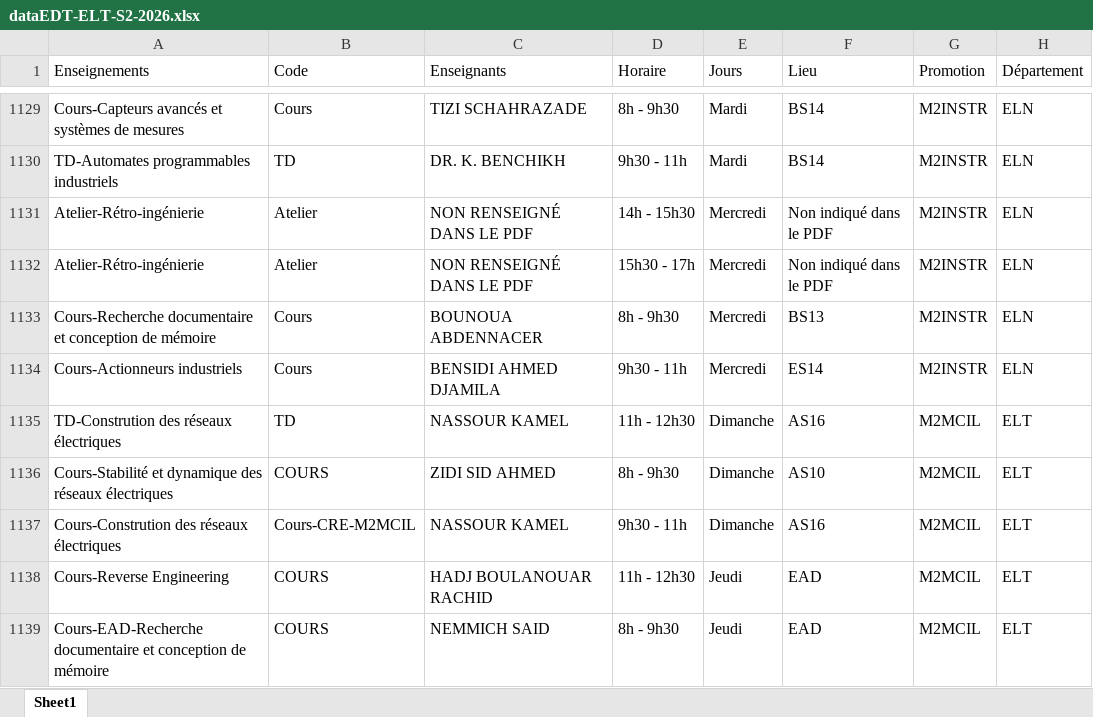
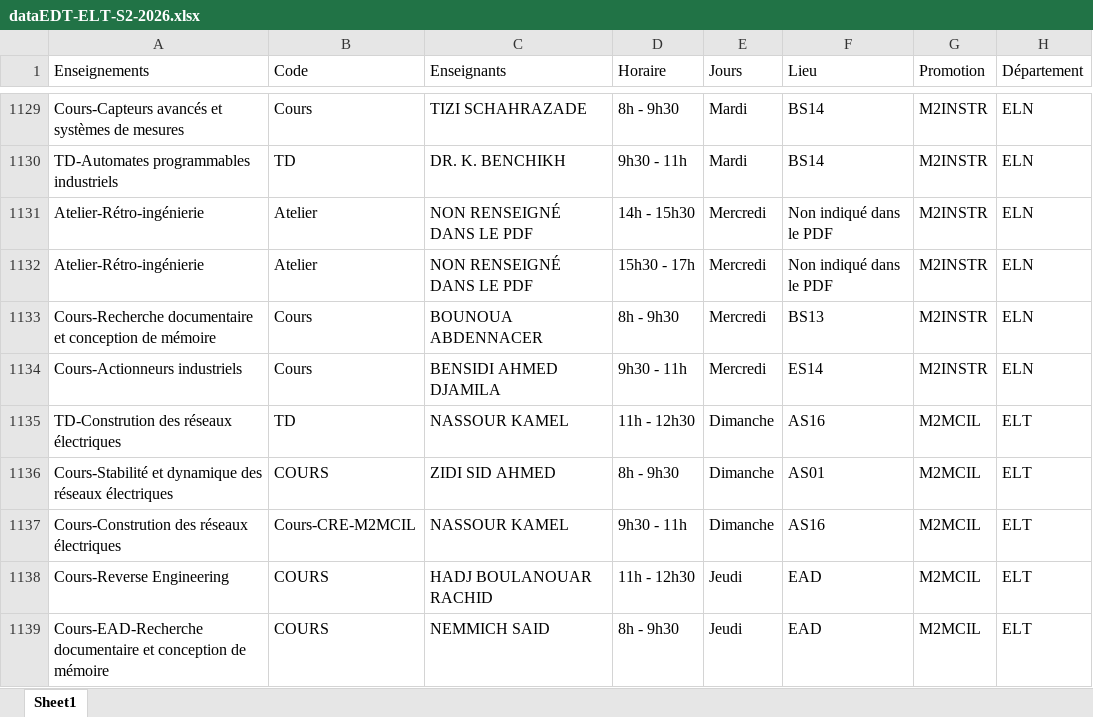
Before and after one commit to EDT-ELT-DEPARTMENT/Emplois-du-temps-2026-2027, an Excel workbook: dataEDT-ELT-S2-2026.xlsx, sheet Sheet1, drawn as a sheet; only a part is shown, gaps mark what is left out; values as stored, in another font and other column widths than the file's, no borders; the diff names each change by its address in the sheet, - before the commit and + after, or states it on an @@ line.

Commit message:
Add files via upload

```diff
--- a/dataEDT-ELT-S2-2026.xlsx (sheet Sheet1)
+++ b/dataEDT-ELT-S2-2026.xlsx (sheet Sheet1)
-F1136 (Lieu): AS10
+F1136 (Lieu): AS01
```
